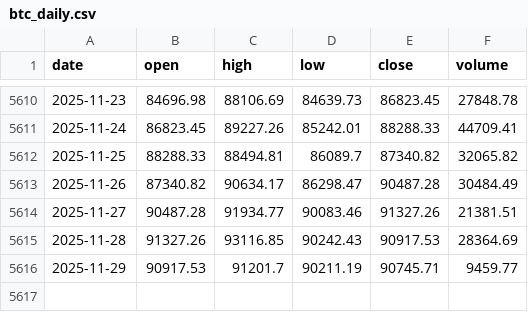
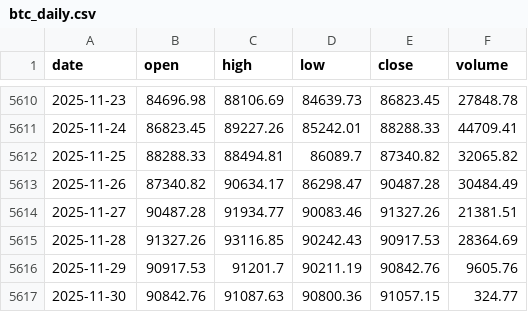
Before and after one commit to trendyiptv-a11y/Bitcoin, a CSV file: data/btc_daily.csv, drawn as a sheet; only a part is shown, gaps mark what is left out.

```diff
--- a/data/btc_daily.csv
+++ b/data/btc_daily.csv
@@ -5615,2 +5615,3 @@ date,open,high,low,close,volume
 2025-11-28,91327.26,93116.85,90242.43,90917.53,28364.69
-2025-11-29,90917.53,91201.7,90211.19,90745.71,9459.77
+2025-11-29,90917.53,91201.7,90211.19,90842.76,9605.76
+2025-11-30,90842.76,91087.63,90800.36,91057.15,324.77
```
Also changed, not shown: 3 other files.
